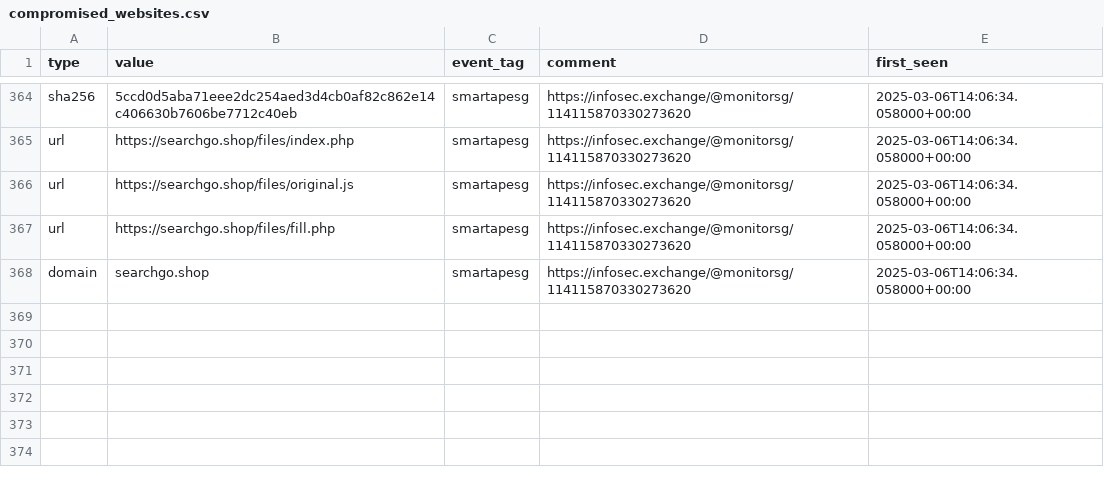
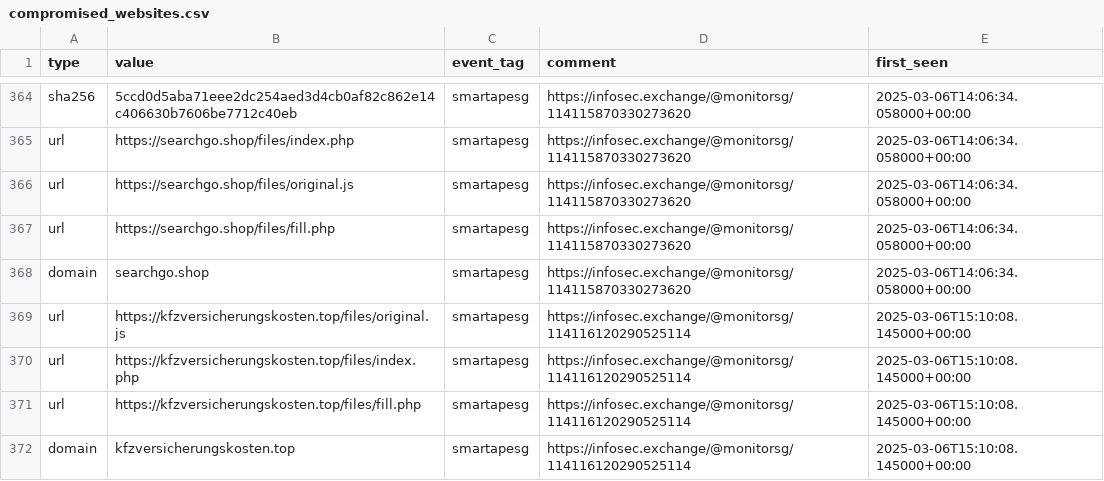
Before and after one commit to Gusty-Dusty/compromised_feeds, a CSV file: 30_days/compromised_websites.csv, drawn as a sheet; only a part is shown, gaps mark what is left out.

```diff
--- a/30_days/compromised_websites.csv
+++ b/30_days/compromised_websites.csv
@@ -368 +368,5 @@ type,value,event_tag,comment,first_seen
 "domain","searchgo.shop","smartapesg","https://infosec.exchange/@monitorsg/114115870330273620","2025-03-06T14:06:34.058000+00:00"
+"url","https://kfzversicherungskosten.top/files/original.js","smartapesg","https://infosec.exchange/@monitorsg/114116120290525114","2025-03-06T15:10:08.145000+00:00"
+"url","https://kfzversicherungskosten.top/files/index.php","smartapesg","https://infosec.exchange/@monitorsg/114116120290525114","2025-03-06T15:10:08.145000+00:00"
+"url","https://kfzversicherungskosten.top/files/fill.php","smartapesg","https://infosec.exchange/@monitorsg/114116120290525114","2025-03-06T15:10:08.145000+00:00"
+"domain","kfzversicherungskosten.top","smartapesg","https://infosec.exchange/@monitorsg/114116120290525114","2025-03-06T15:10:08.145000+00:00"
```
Also changed, not shown: 7_days/compromised_websites.csv, 6 other files.
